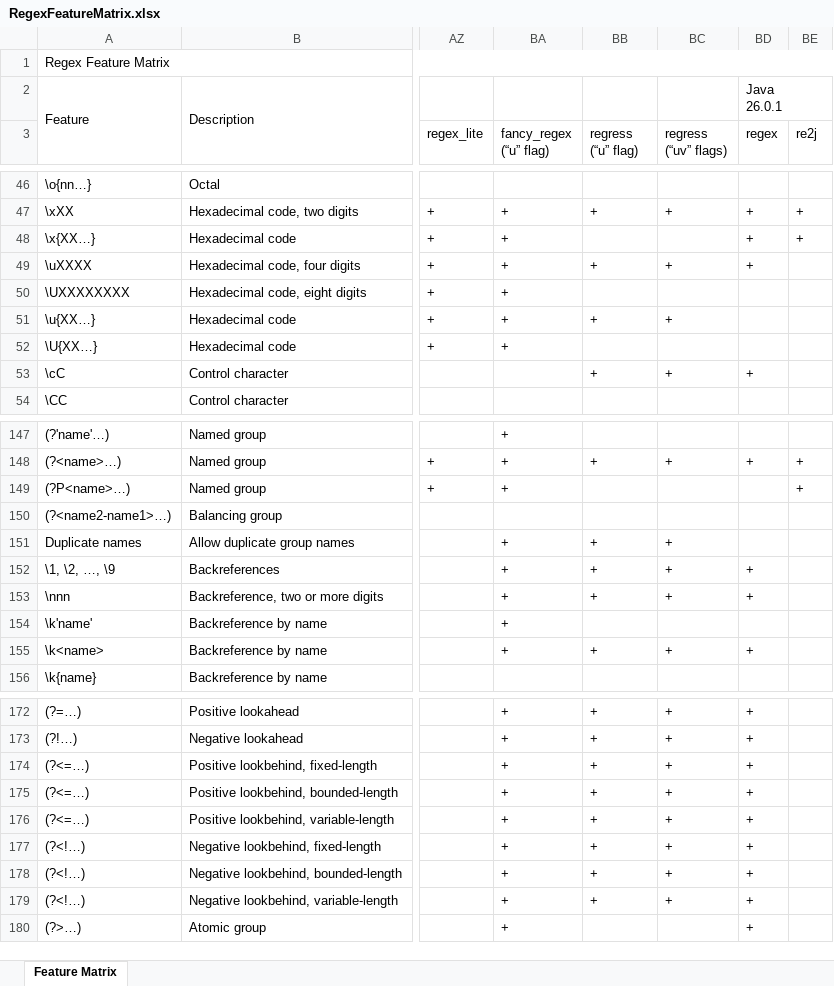
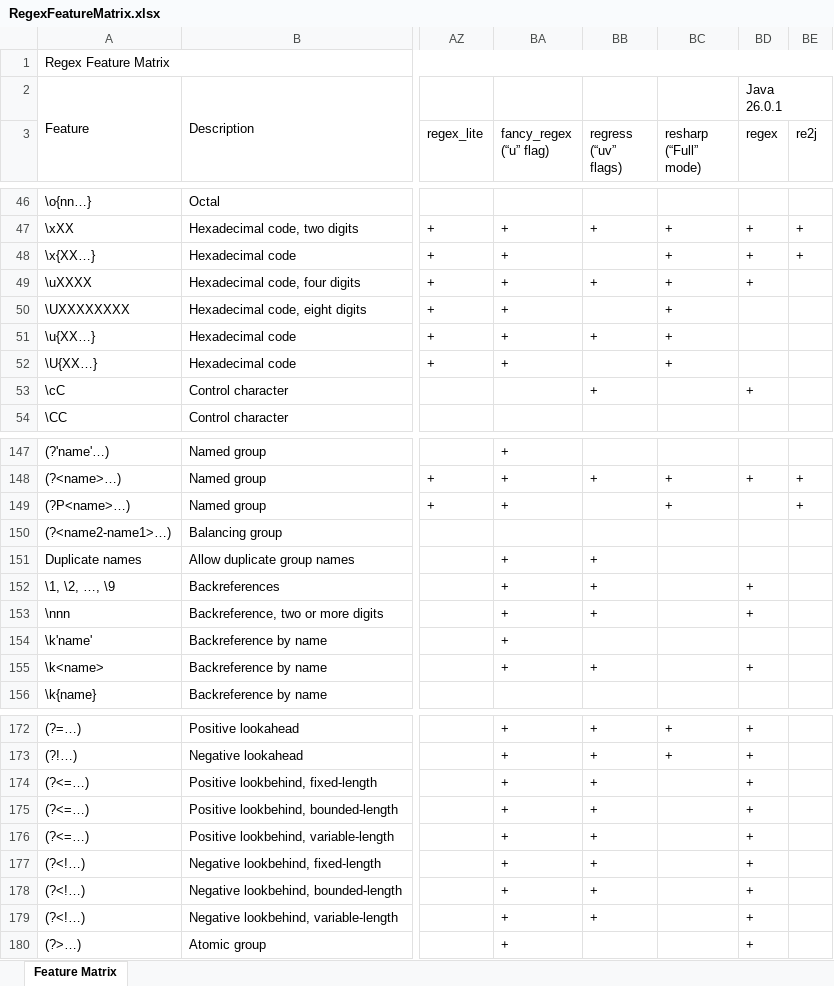
Before and after one commit to Viorel/RegExpress, an Excel workbook: RegexFeatureMatrix.xlsx, sheet Feature Matrix, drawn as a sheet; only a part is shown, gaps mark what is left out; values as stored, in another font and other column widths than the file's, no cell formats; the diff covers the shown part only; the diff names each change by its address in the sheet, - before the commit and + after, or states it on an @@ line.

Commit message:
New engine: Resharp (for Rust) 0.6.11.

```diff
--- a/RegexFeatureMatrix.xlsx (sheet Feature Matrix)
+++ b/RegexFeatureMatrix.xlsx (sheet Feature Matrix)
-BB3: regress (“u” flag)
+BB3: regress (“uv” flags)
-BC3: regress (“uv” flags)
+BC3: resharp (“Full” mode)
-BC48 (resharp (“Full” mode)): (empty)
+BC48 (resharp (“Full” mode)): +
-BC50 (resharp (“Full” mode)): (empty)
+BC50 (resharp (“Full” mode)): +
-BC52 (resharp (“Full” mode)): (empty)
+BC52 (resharp (“Full” mode)): +
-BC53 (resharp (“Full” mode)): +
+BC53 (resharp (“Full” mode)): (empty)
-BC149 (resharp (“Full” mode)): (empty)
+BC149 (resharp (“Full” mode)): +
-BC151:BC153 (resharp (“Full” mode)): +
+BC151:BC153 (resharp (“Full” mode)): (empty)
-BC155 (resharp (“Full” mode)): +
+BC155 (resharp (“Full” mode)): (empty)
-BC174:BC179 (resharp (“Full” mode)): +
+BC174:BC179 (resharp (“Full” mode)): (empty)
```
Also changed, not shown: 31 edited cells elsewhere in this sheet, cell formats, 28 other files.
